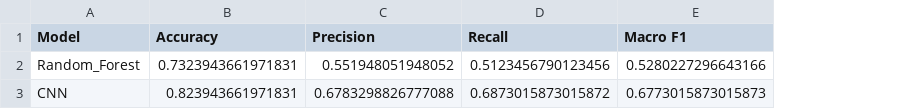
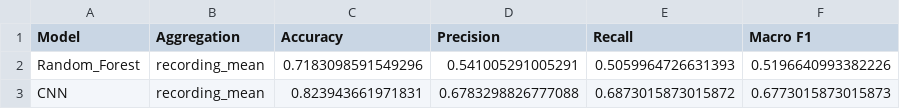
Before and after one commit to rahulkwt/heart-murmur-detection, a CSV file: outputs/evaluation/patient_model_comparison.csv, drawn as a sheet; addresses are those after the commit; the diff names each change by its address in the sheet, - before the commit and + after, or states it on an @@ line.

Commit message:
Added configuration and patient aggregation evaluation scripts, as well as a new model exploration notebook.
- Introduced a new configuration file `config.py` to centralize settings such as labels and sample rate.
- Created `aggregate_patients.py` for evaluating patient aggregation on validation data without retraining models.
- Implemented functions for validating window data, aggregating patient predictions, and calculating evaluation metrics.
- Added functionality to save aggregated results and comparison summaries to CSV files.

```diff
--- a/outputs/evaluation/patient_model_comparison.csv
+++ b/outputs/evaluation/patient_model_comparison.csv
+column B (Aggregation), rows 2-3: recording_mean | recording_mean
-C2 (Accuracy): 0.7323943661971831
+C2 (Accuracy): 0.7183098591549296
-D2 (Precision): 0.551948051948052
+D2 (Precision): 0.541005291005291
-E2 (Recall): 0.5123456790123456
+E2 (Recall): 0.5059964726631393
-F2 (Macro F1): 0.5280227296643166
+F2 (Macro F1): 0.5196640993382226
```
Also changed, not shown: 49 other files.
